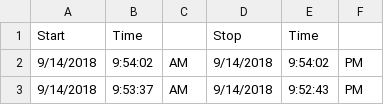
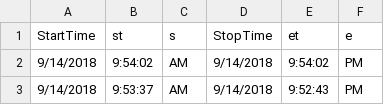
Before and after one commit to hari4125862/reactd3-app, a CSV file: src/Datasets/love.csv, drawn as a sheet; only a part is shown; removed rows and columns are numbered as before the commit, all else as after; the diff names each change by its address in the sheet, - before the commit and + after, or states it on an @@ line.

Commit message:
updated routers for all 5 dataset and plotted daily working hours for all 5 workers

```diff
--- a/src/Datasets/love.csv
+++ b/src/Datasets/love.csv
-row 1: Start | Time |  | Stop | Time
+row 1: StartTime | st | s | StopTime | et | e
```
Also changed, not shown: src/Datasets/harry.csv, src/Datasets/ho.csv, 11 other files.
